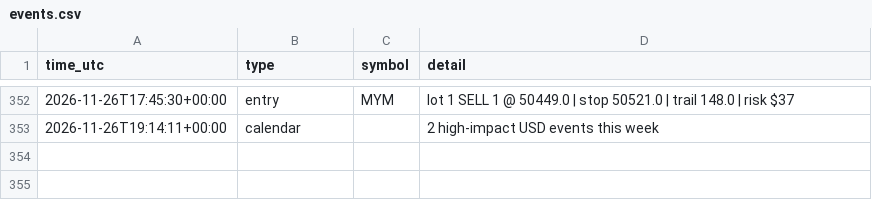
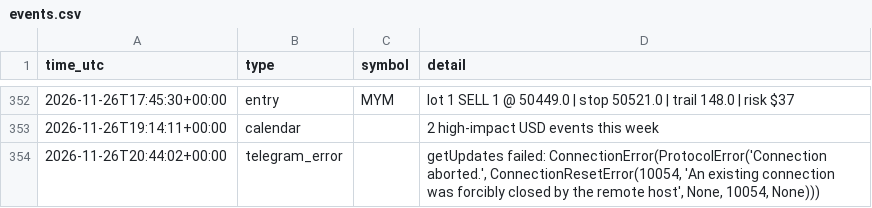
Before and after one commit to ProfDrTan/ibkr-options-income, a CSV file: data/discipline/events.csv, drawn as a sheet; only a part is shown, gaps mark what is left out; the diff names each change by its address in the sheet, - before the commit and + after, or states it on an @@ line.

Commit message:
discipline_bot journal update

```diff
--- a/data/discipline/events.csv
+++ b/data/discipline/events.csv
+row 354: 2026-11-26T20:44:02+00:00 | telegram_error |  | getUpdates failed: ConnectionError(ProtocolError('Connection aborted.', ConnectionResetError(10054, 'An existing connection was forcibly closed by the remote host', None, 10054, None)))
```
Also changed, not shown: 1 other file.
